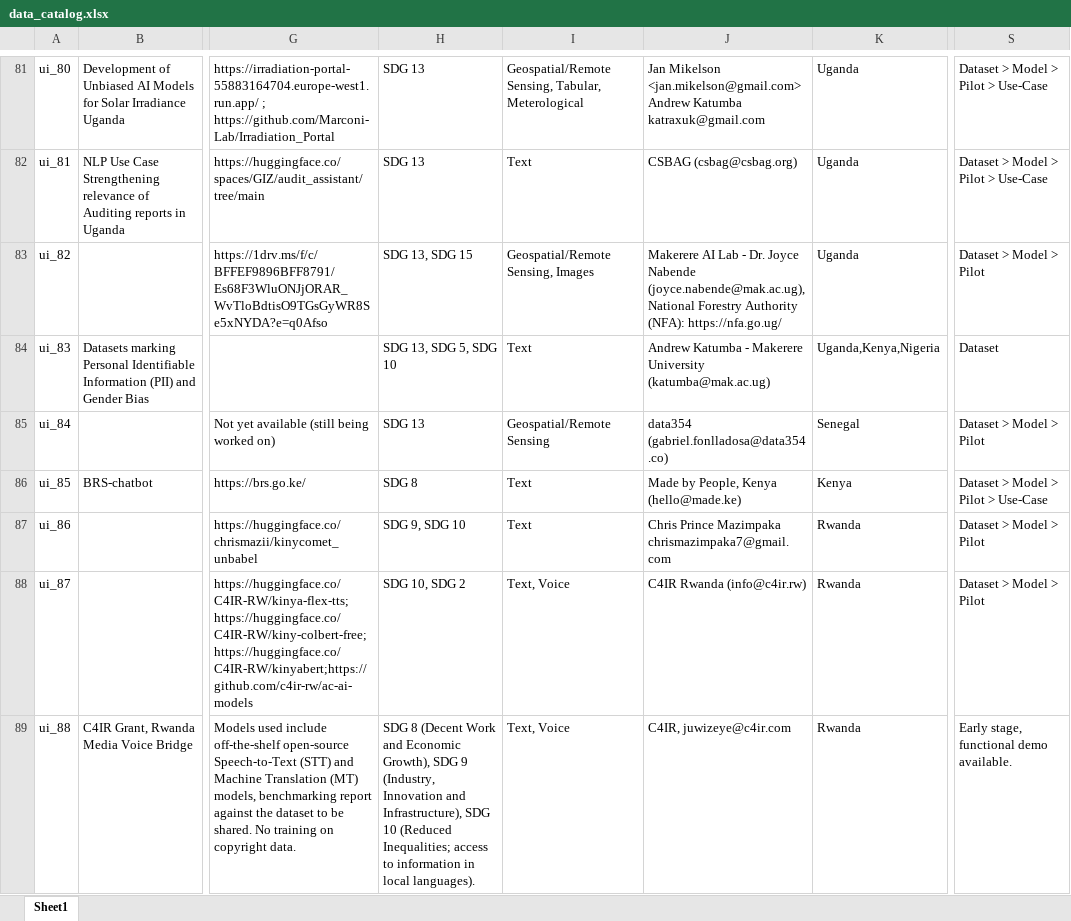
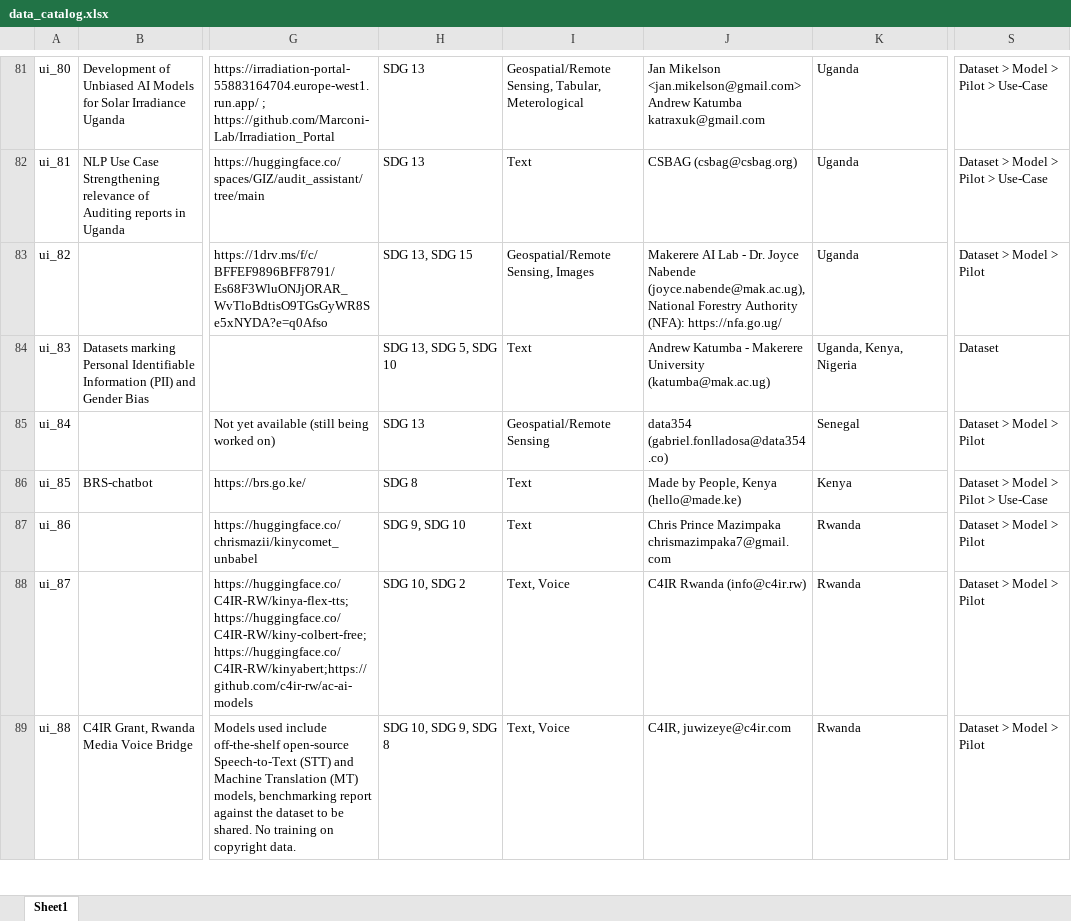
Before and after one commit to Fair-Forward/datasets, an Excel workbook: docs/data_catalog.xlsx, sheet Sheet1, drawn as a sheet; only a part is shown, gaps mark what is left out; values as stored, in another font and other column widths than the file's, no borders; the diff covers the shown part only; the diff names each change by its address in the sheet, - before the commit and + after, or states it on an @@ line.

```diff
--- a/docs/data_catalog.xlsx (sheet Sheet1)
+++ b/docs/data_catalog.xlsx (sheet Sheet1)
-K84: Uganda,Kenya,Nigeria
+K84: Uganda, Kenya, Nigeria
-H89: SDG 8 (Decent Work and Economic Growth), SDG 9 (Industry, Innovation and Infrastructure), SDG 10 (Reduced Inequalities; access to information in local languages).
+H89: SDG 10, SDG 9, SDG 8
-S89: Early stage, functional demo available.
+S89: Dataset > Model > Pilot
```
Also changed, not shown: 1 added row, 1 removed row and 16 edited cells elsewhere in this sheet, 19 other files.
